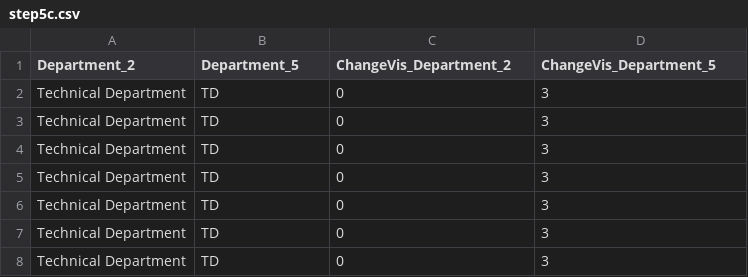
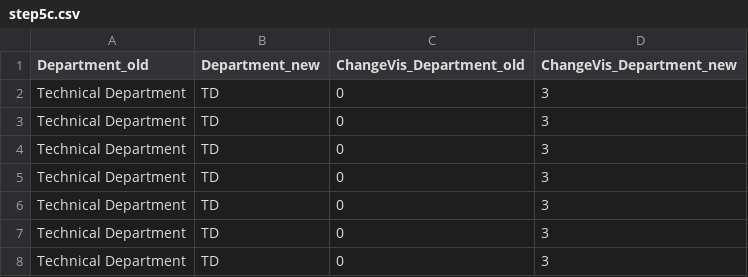
Before and after one commit to xkKevin/ChangeVis, a CSV file: frontend/public/data/data_panel_1/step5c.csv, drawn as a sheet; only a part is shown.

```diff
--- a/frontend/public/data/data_panel_1/step5c.csv
+++ b/frontend/public/data/data_panel_1/step5c.csv
@@ -1,2 +1,2 @@
-Department_2,Department_5,ChangeVis_Department_2,ChangeVis_Department_5
+Department_old,Department_new,ChangeVis_Department_old,ChangeVis_Department_new
 Technical Department,TD,0,3
```
Also changed, not shown: frontend/public/data/data_panel_1/step5.csv, frontend/public/data/data_panel_2/step1.csv, 13 other files.
